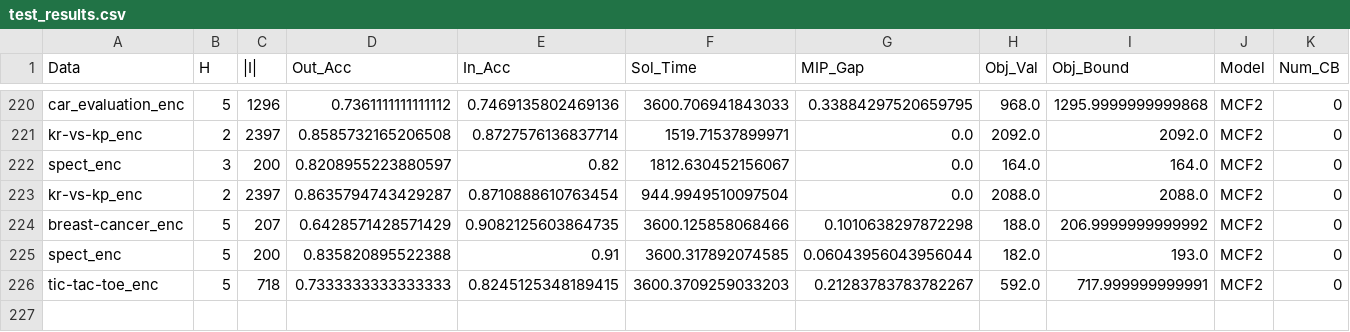
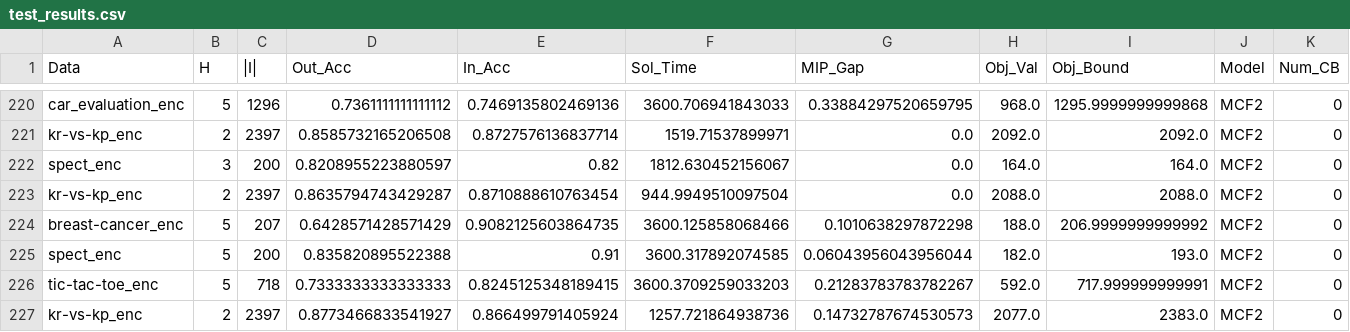
Before and after one commit to brandalston/OBCT, a CSV file: Code/results_files/test_results.csv, drawn as a sheet; only a part is shown, gaps mark what is left out; rows hold the shown columns only; the diff names each change by its address in the sheet, - before the commit and + after, or states it on an @@ line.

Commit message:
mcf2 redo

```diff
--- a/Code/results_files/test_results.csv
+++ b/Code/results_files/test_results.csv
+row 227: kr-vs-kp_enc | 2 | 2397 | 0.8773466833541927 | 0.866499791405924 | 1257.721864938736 | 0.14732787674530573 | 2077.0 | 2383.0 | MCF2 | 0
```
